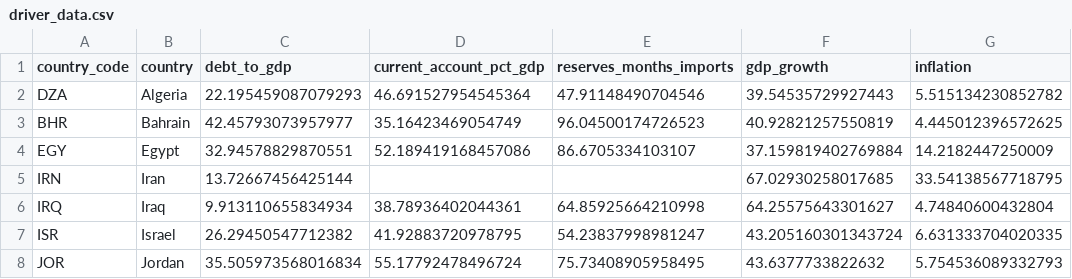
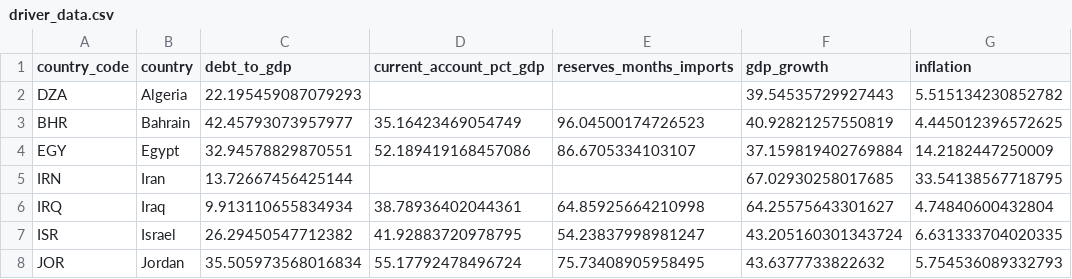
Before and after one commit to rafaywaqar2004-lang/overeign-risk-index, a CSV file: driver_data.csv, drawn as a sheet; only a part is shown; the diff names each change by its address in the sheet, - before the commit and + after, or states it on an @@ line.

```diff
--- a/driver_data.csv
+++ b/driver_data.csv
-D2 (current_account_pct_gdp): 46.691527954545364
+D2 (current_account_pct_gdp): (empty)
-E2 (reserves_months_imports): 47.91148490704546
+E2 (reserves_months_imports): (empty)
```
Also changed, not shown: driver_history.csv, live_sovereign_risk_data.csv, 5 other files.
